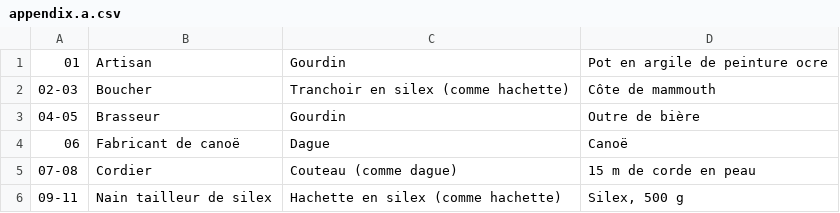
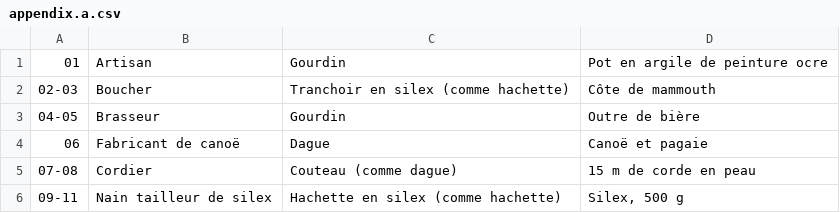
Before and after one commit to Ludorg/dcc-crawlers0-generator, a CSV file: data/lvl0_char_gen/fr/dans_les_glaces_du_temps/appendix.a.csv, drawn as a sheet; only a part is shown.

Commit message:
ajout sheet_gen + data

```diff
--- a/data/lvl0_char_gen/fr/dans_les_glaces_du_temps/appendix.a.csv
+++ b/data/lvl0_char_gen/fr/dans_les_glaces_du_temps/appendix.a.csv
@@ -3,3 +3,3 @@
 04-05 ; Brasseur ; Gourdin ; Outre de bière
-06 ; Fabricant de canoë ; Dague ; Canoë
+06 ; Fabricant de canoë ; Dague ; Canoë et pagaie
 07-08 ; Cordier ; Couteau (comme dague) ; 15 m de corde en peau
```
Also changed, not shown: 10 other files.
